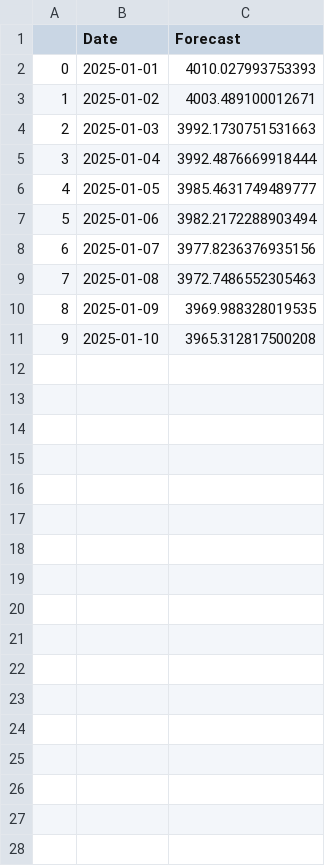
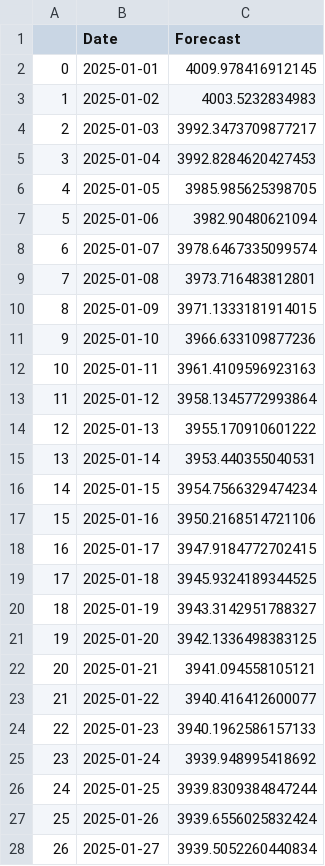
Before and after one commit to prasad14082000/stock-predictor-ml-app, a CSV file: src/reports/TCS_elasticnet_forecast.csv, drawn as a sheet; only a part is shown; the diff covers the shown part only.

```diff
--- a/src/reports/TCS_elasticnet_forecast.csv
+++ b/src/reports/TCS_elasticnet_forecast.csv
@@ -1,11 +1,28 @@
 ,Date,Forecast
-0,2025-01-01,4010.027993753393
-1,2025-01-02,4003.489100012671
-2,2025-01-03,3992.1730751531663
-3,2025-01-04,3992.4876669918444
-4,2025-01-05,3985.4631749489777
-5,2025-01-06,3982.2172288903494
-6,2025-01-07,3977.8236376935156
-7,2025-01-08,3972.7486552305463
-8,2025-01-09,3969.988328019535
-9,2025-01-10,3965.312817500208
+0,2025-01-01,4009.978416912145
+1,2025-01-02,4003.5232834983
+2,2025-01-03,3992.3473709877217
+3,2025-01-04,3992.8284620427453
+4,2025-01-05,3985.985625398705
+5,2025-01-06,3982.90480621094
+6,2025-01-07,3978.6467335099574
+7,2025-01-08,3973.716483812801
+8,2025-01-09,3971.1333181914015
+9,2025-01-10,3966.633109877236
+10,2025-01-11,3961.4109596923163
+11,2025-01-12,3958.1345772993864
+12,2025-01-13,3955.170910601222
+13,2025-01-14,3953.440355040531
+14,2025-01-15,3954.7566329474234
+15,2025-01-16,3950.2168514721106
+16,2025-01-17,3947.9184772702415
+17,2025-01-18,3945.9324189344525
+18,2025-01-19,3943.3142951788327
+19,2025-01-20,3942.1336498383125
+20,2025-01-21,3941.094558105121
+21,2025-01-22,3940.416412600077
+22,2025-01-23,3940.1962586157133
+23,2025-01-24,3939.948995418692
+24,2025-01-25,3939.8309384847244
+25,2025-01-26,3939.6556025832424
+26,2025-01-27,3939.5052260440834
```
Also changed, not shown: 23 added rows elsewhere in this file, src/reports/TCS_linear_regression_forecast.csv, src/reports/TCS_random_forest_forecast.csv, 26 other files.
